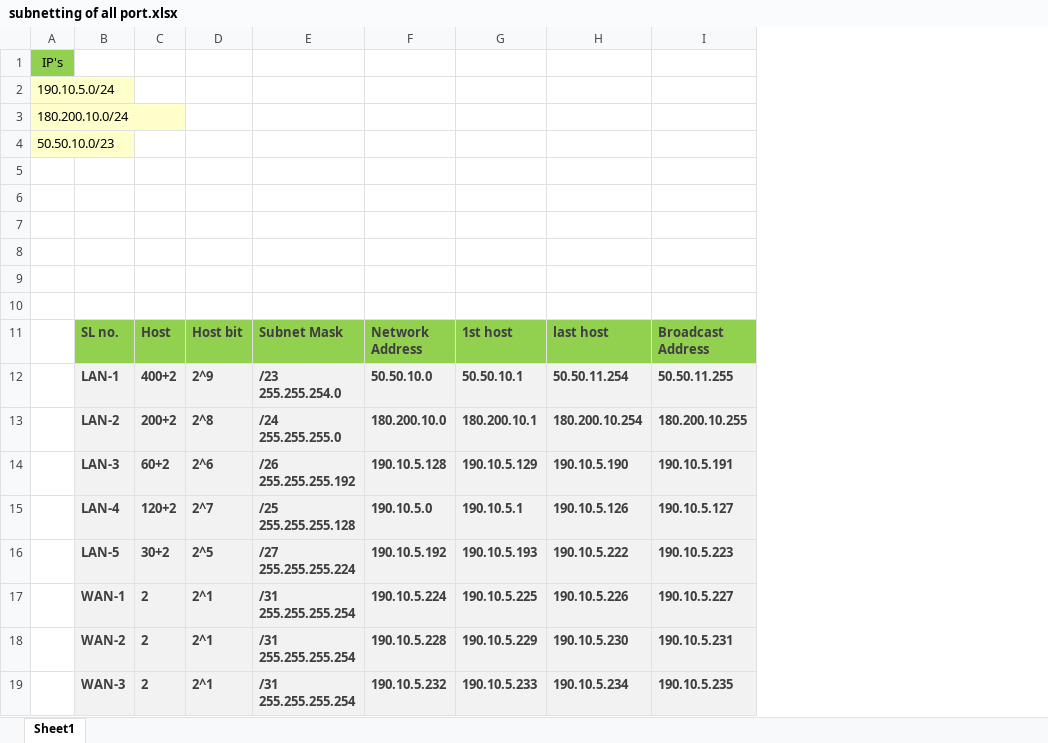
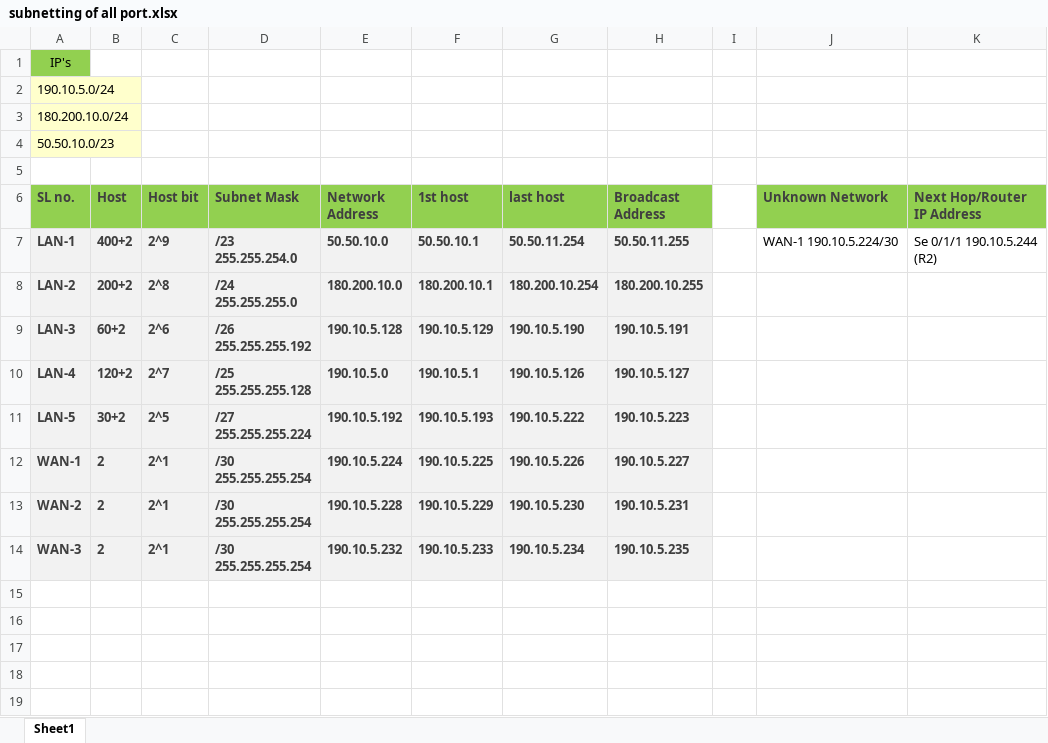
Before and after one commit to Sharif2023/Networking-at-CiscoPacketTracer, an Excel workbook: part-2 perform subnetting & basic router config/subnetting of all port.xlsx, sheet Sheet1, drawn as a sheet; values as stored, in another font and other column widths than the file's, no borders; removed rows and columns are numbered as before the commit, all else as after; ↵ is a line break in a cell; the diff names each change by its address in the sheet, - before the commit and + after, or states it on an @@ line.

Commit message:
This commit is for Part-4

```diff
--- a/part-2 perform subnetting & basic router config/subnetting of all port.xlsx (sheet Sheet1)
+++ b/part-2 perform subnetting & basic router config/subnetting of all port.xlsx (sheet Sheet1)
-column A, rows 1-4: IP's | 190.10.5.0/24 | 180.200.10.0/24 | 50.50.10.0/23
+column I, empty
+column J (Unknown Network), row 7: WAN-1 190.10.5.224/30
+column K (Next Hop/Router IP Address), row 7: Se 0/1/1 190.10.5.244 ↵ (R2)
-A1 (SL no.): (empty)
+A1 (SL no.): IP's
-A1 fill: none
+A1 fill: #92D050
-A2 (SL no.): (empty)
+A2 (SL no.): 190.10.5.0/24
-A2:A4 fill: none
+A2:A4 fill: #FFFFCC
-A3 (SL no.): (empty)
+A3 (SL no.): 180.200.10.0/24
-A4 (SL no.): (empty)
+A4 (SL no.): 50.50.10.0/23
-row 5: (empty)
-row 6: (empty)
-row 7: (empty)
-row 8: (empty)
-row 9: (empty)
-D12:D14 (Subnet Mask): /31 ↵ 255.255.255.254
+D12:D14 (Subnet Mask): /30 ↵ 255.255.255.254
```
Also changed, not shown: part-3 DHCP/subnetting of all port.xlsx, 9 other files.
